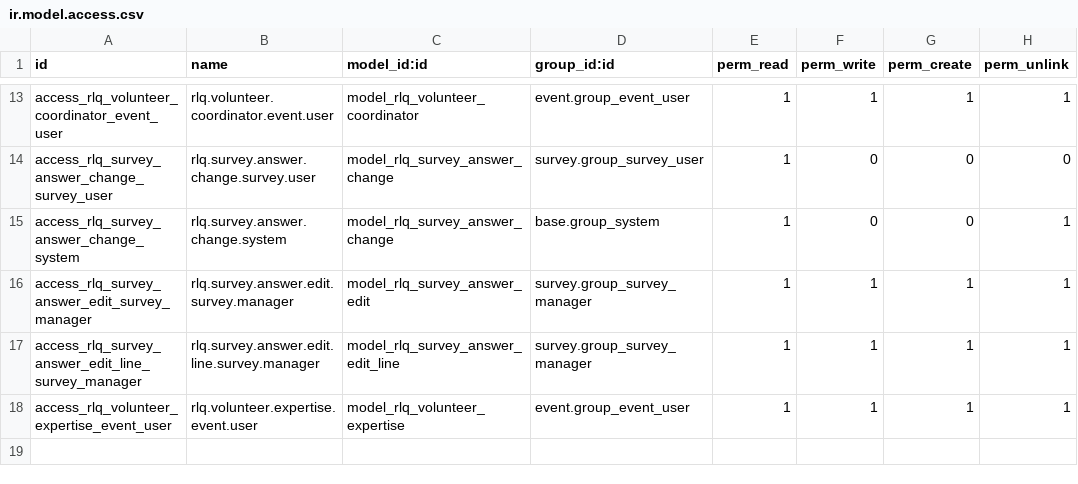
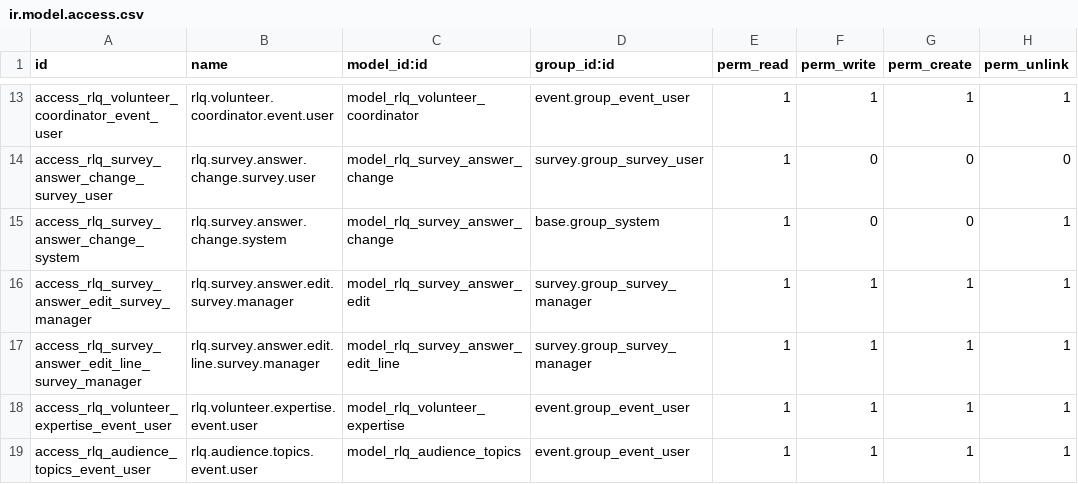
Before and after one commit to Rencontres-Linux-au-Quebec/rlq-odoo-addons, a CSV file: rlq_survey_report/security/ir.model.access.csv, drawn as a sheet; only a part is shown, gaps mark what is left out; the diff names each change by its address in the sheet, - before the commit and + after, or states it on an @@ line.

```diff
--- a/rlq_survey_report/security/ir.model.access.csv
+++ b/rlq_survey_report/security/ir.model.access.csv
+row 19: access_rlq_audience_topics_event_user | rlq.audience.topics.event.user | model_rlq_audience_topics | event.group_event_user | 1 | 1 | 1 | 1
```
Also changed, not shown: 16 other files.
